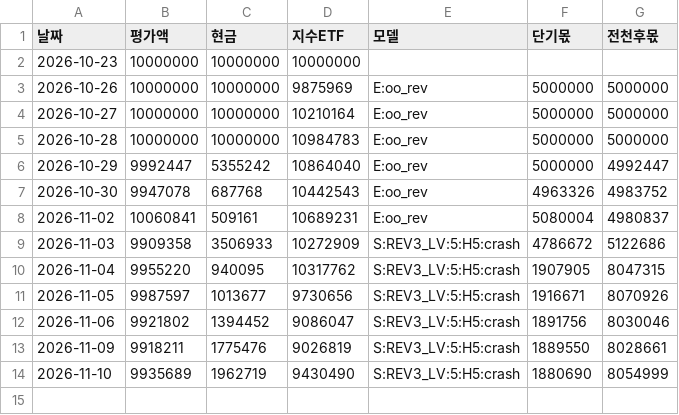
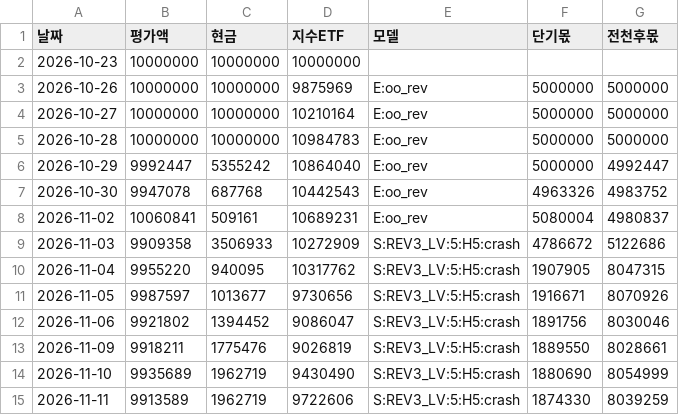
Before and after one commit to sunbmj4119-cmd/rich, a CSV file: data/short/equity.csv, drawn as a sheet; the diff names each change by its address in the sheet, - before the commit and + after, or states it on an @@ line.

```diff
--- a/data/short/equity.csv
+++ b/data/short/equity.csv
+row 15: 2026-11-11 | 9913589 | 1962719 | 9722606 | S:REV3_LV:5:H5:crash | 1874330 | 8039259
```
Also changed, not shown: data/autotrade/decisions.csv, data/short/selection.csv, 48 other files.
